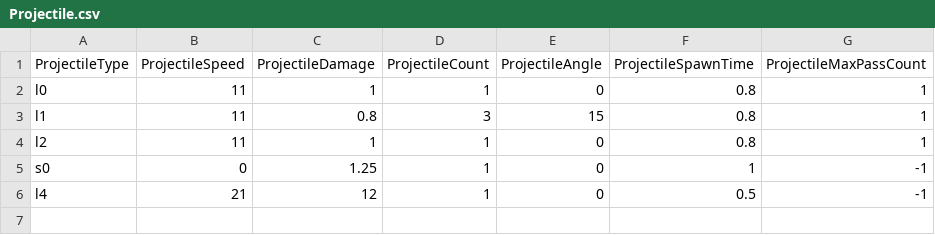
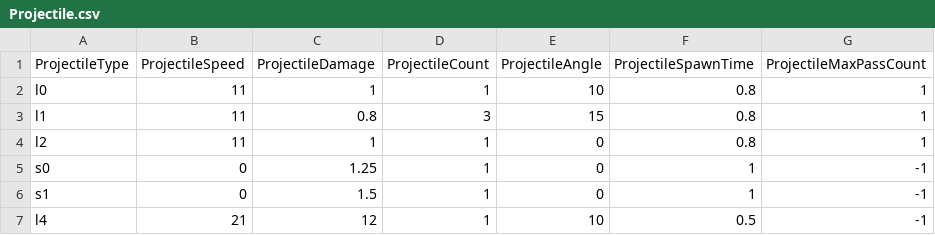
Before and after one commit to yjy1175/AgentCute, a CSV file: Assets/Resources/CSVFile/Projectile.csv, drawn as a sheet.

```diff
--- a/Assets/Resources/CSVFile/Projectile.csv
+++ b/Assets/Resources/CSVFile/Projectile.csv
@@ -1,3 +1,3 @@
 ProjectileType,ProjectileSpeed,ProjectileDamage,ProjectileCount,ProjectileAngle,ProjectileSpawnTime,ProjectileMaxPassCount
-l0,11,1,1,0,0.8,1
+l0,11,1,1,10,0.8,1
 l1,11,0.8,3,15,0.8,1
@@ -5,2 +5,3 @@ l2,11,1,1,0,0.8,1
 s0,0,1.25,1,0,1,-1
-l4,21,12,1,0,0.5,-1
+s1,0,1.5,1,0,1,-1
+l4,21,12,1,10,0.5,-1
```
Also changed, not shown: Assets/Resources/CSVFile/Skill.csv, 14 other files.
